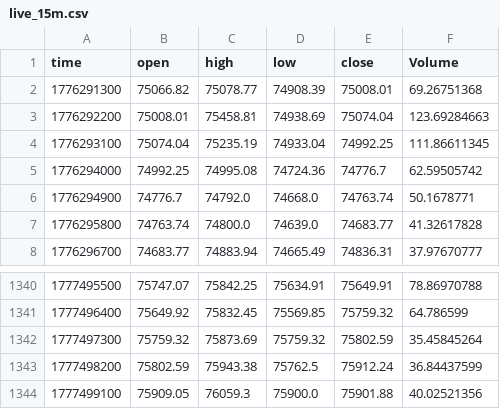
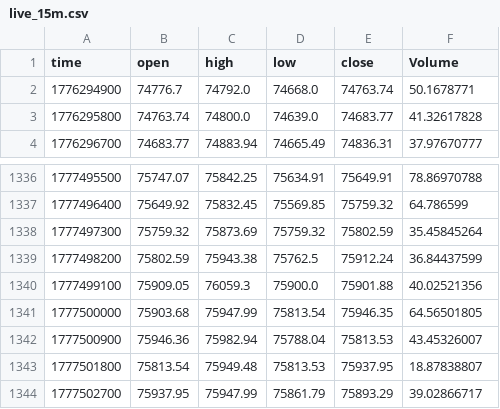
Before and after one commit to guspliffy/btc-live-data, a CSV file: live_15m.csv, drawn as a sheet; only a part is shown, gaps mark what is left out; removed rows and columns are numbered as before the commit, all else as after; the diff names each change by its address in the sheet, - before the commit and + after, or states it on an @@ line.

```diff
--- a/live_15m.csv
+++ b/live_15m.csv
-row 2: 1776291300 | 75066.82 | 75078.77 | 74908.39 | 75008.01 | 69.26751368
-row 3: 1776292200 | 75008.01 | 75458.81 | 74938.69 | 75074.04 | 123.69284663
-row 4: 1776293100 | 75074.04 | 75235.19 | 74933.04 | 74992.25 | 111.86611345
-row 5: 1776294000 | 74992.25 | 74995.08 | 74724.36 | 74776.7 | 62.59505742
+row 1341: 1777500000 | 75903.68 | 75947.99 | 75813.54 | 75946.35 | 64.56501805
+row 1342: 1777500900 | 75946.36 | 75982.94 | 75788.04 | 75813.53 | 43.45326007
+row 1343: 1777501800 | 75813.54 | 75949.48 | 75813.53 | 75937.95 | 18.87838807
+row 1344: 1777502700 | 75937.95 | 75947.99 | 75861.79 | 75893.29 | 39.02866717
```
Also changed, not shown: live_1h.csv.
